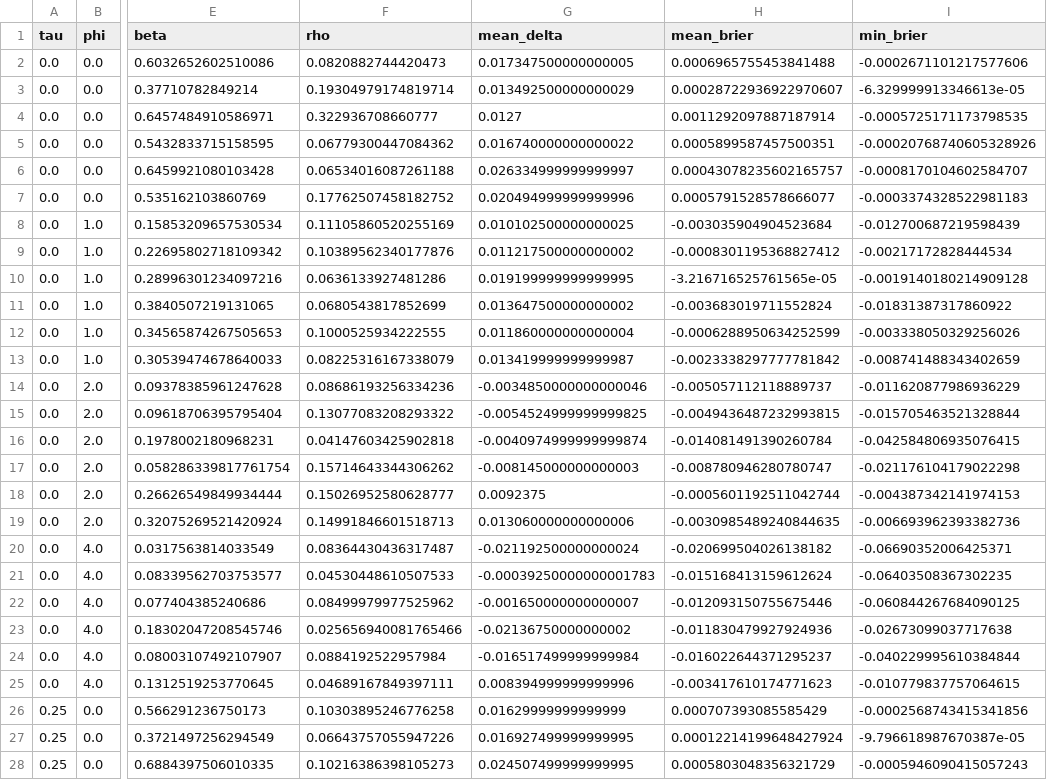
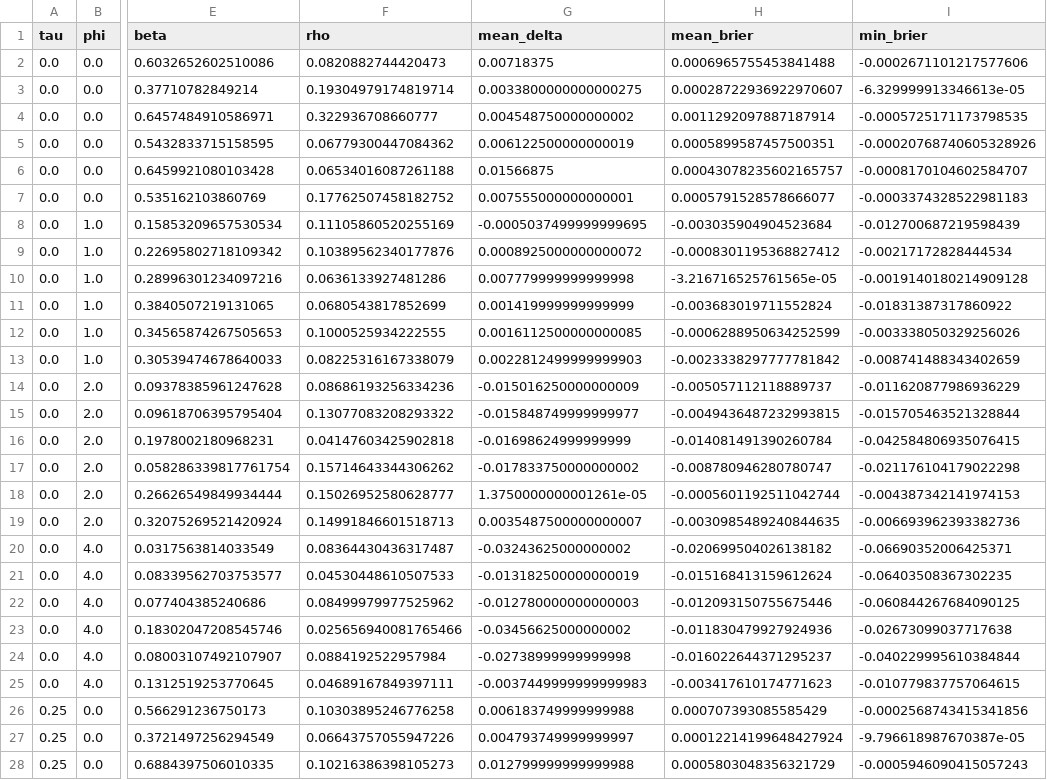
Before and after one commit to LukasWallrich/agentic-research-examples, a CSV file: analysis/output/sim_cells.csv, drawn as a sheet; only a part is shown, gaps mark what is left out; the diff covers the shown part only; the diff names each change by its address in the sheet, - before the commit and + after, or states it on an @@ line.

```diff
--- a/analysis/output/sim_cells.csv
+++ b/analysis/output/sim_cells.csv
-G2 (mean_delta): 0.017347500000000005
+G2 (mean_delta): 0.00718375
-G3 (mean_delta): 0.013492500000000029
+G3 (mean_delta): 0.0033800000000000275
-G4 (mean_delta): 0.0127
+G4 (mean_delta): 0.004548750000000002
-G5 (mean_delta): 0.016740000000000022
+G5 (mean_delta): 0.006122500000000019
-G6 (mean_delta): 0.026334999999999997
+G6 (mean_delta): 0.01566875
-G7 (mean_delta): 0.020494999999999996
+G7 (mean_delta): 0.007555000000000001
-G8 (mean_delta): 0.010102500000000025
+G8 (mean_delta): -0.0005037499999999695
-G9 (mean_delta): 0.011217500000000002
+G9 (mean_delta): 0.0008925000000000072
-G10 (mean_delta): 0.019199999999999995
+G10 (mean_delta): 0.007779999999999998
-G11 (mean_delta): 0.013647500000000002
+G11 (mean_delta): 0.001419999999999999
-G12 (mean_delta): 0.011860000000000004
+G12 (mean_delta): 0.0016112500000000085
-G13 (mean_delta): 0.013419999999999987
+G13 (mean_delta): 0.0022812499999999903
-G14 (mean_delta): -0.0034850000000000046
+G14 (mean_delta): -0.015016250000000009
-G15 (mean_delta): -0.0054524999999999825
+G15 (mean_delta): -0.015848749999999977
-G16 (mean_delta): -0.0040974999999999874
+G16 (mean_delta): -0.01698624999999999
-G17 (mean_delta): -0.008145000000000003
+G17 (mean_delta): -0.017833750000000002
-G18 (mean_delta): 0.0092375
+G18 (mean_delta): 1.3750000000001261e-05
-G19 (mean_delta): 0.013060000000000006
+G19 (mean_delta): 0.0035487500000000007
-G20 (mean_delta): -0.021192500000000024
+G20 (mean_delta): -0.03243625000000002
-G21 (mean_delta): -0.00039250000000001783
+G21 (mean_delta): -0.013182500000000019
-G22 (mean_delta): -0.001650000000000007
+G22 (mean_delta): -0.012780000000000003
-G23 (mean_delta): -0.02136750000000002
+G23 (mean_delta): -0.03456625000000002
-G24 (mean_delta): -0.016517499999999984
+G24 (mean_delta): -0.02738999999999998
-G25 (mean_delta): 0.008394999999999996
+G25 (mean_delta): -0.0037449999999999983
-G26 (mean_delta): 0.01629999999999999
+G26 (mean_delta): 0.006183749999999988
-G27 (mean_delta): 0.016927499999999995
+G27 (mean_delta): 0.004793749999999997
-G28 (mean_delta): 0.024507499999999995
+G28 (mean_delta): 0.012799999999999988
```
Also changed, not shown: 93 edited cells elsewhere in this file, analysis/output/sim_delta.csv, 13 other files.
